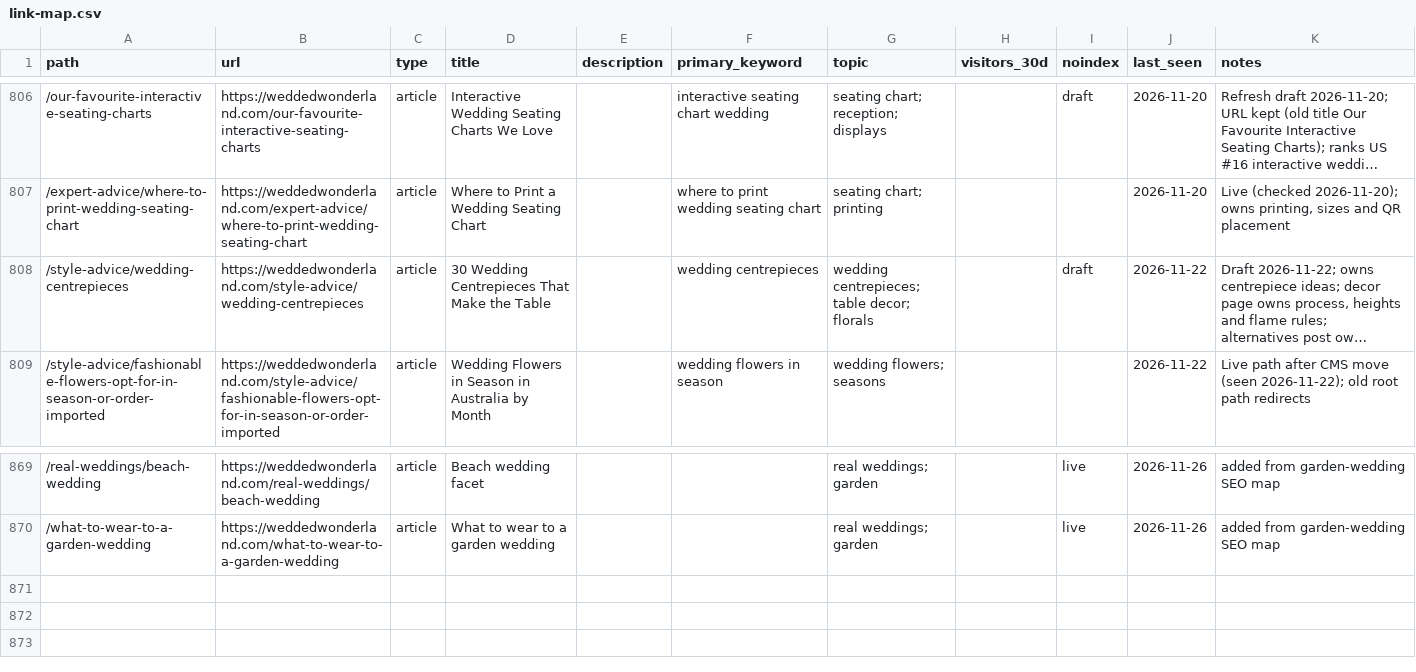
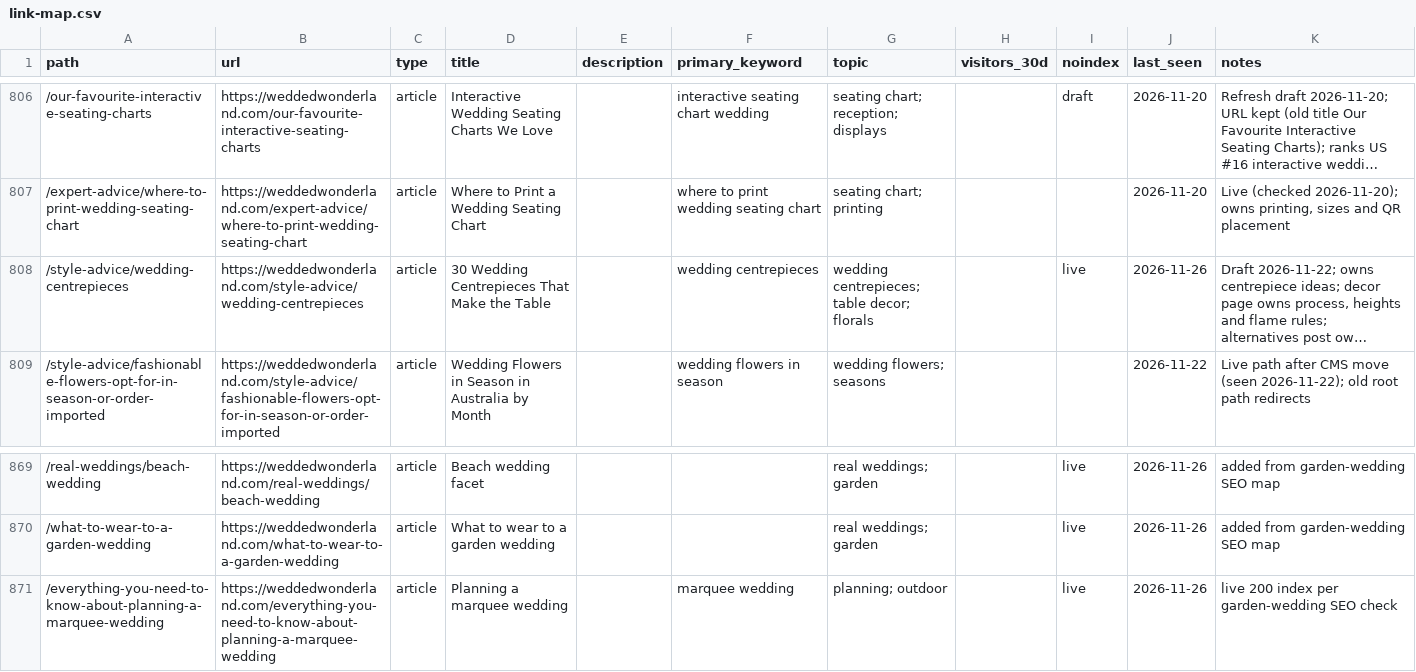
Before and after one commit to christianbraga-cpu/ForWork, a CSV file: content-system/seo/link-map.csv, drawn as a sheet; only a part is shown, gaps mark what is left out; long unchanged cells end in …; the diff names each change by its address in the sheet, - before the commit and + after, or states it on an @@ line.

```diff
--- a/content-system/seo/link-map.csv
+++ b/content-system/seo/link-map.csv
-I808 (noindex): draft
+I808 (noindex): live
-J808 (last_seen): 2026-11-22
+J808 (last_seen): 2026-11-26
+row 871: /everything-you-need-to-know-about-planning-a-marquee-wedding | https://weddedwonderland.com/everything-you-need-to-know-about-planning-a-marquee-wedding | article | Planning a marquee wedding |  | marquee wedding | planning; outdoor |  | live | 2026-11-26 | live 200 index per garden-wedding SEO check
```
Also changed, not shown: 3 other files.
